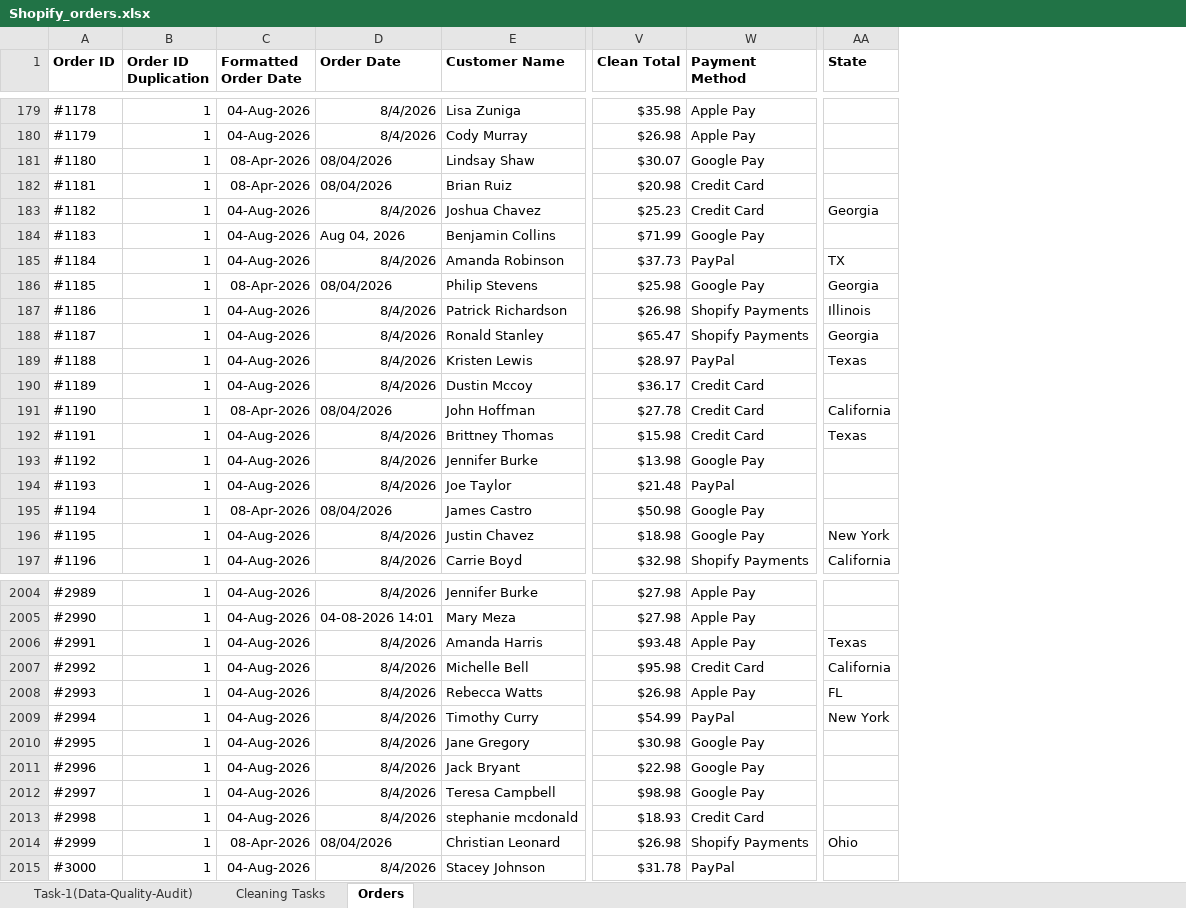
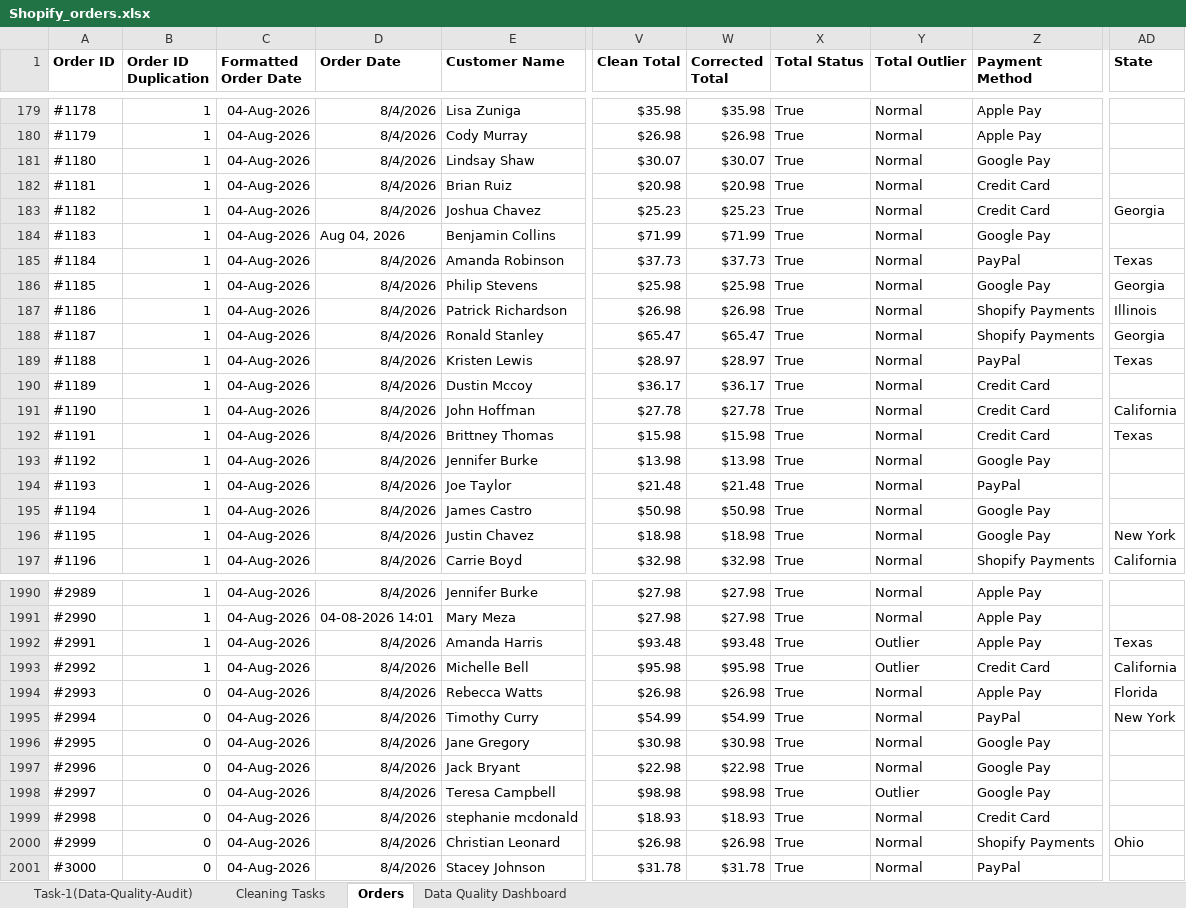
Before and after one commit to mabdullahkhalil5/excel-data-analysis-learning, an Excel workbook: 06-data-cleaning/Shopify_orders.xlsx, sheet Orders, drawn as a sheet; only a part is shown, gaps mark what is left out; values as stored, in another font and other column widths than the file's, no borders; addresses are those after the commit; the diff covers the shown part only; the diff names each change by its address in the sheet, - before the commit and + after, or states it on an @@ line.

Commit message:
feat: validated totals, detected sales outliers with IQR, confirmed SKU consistency, built data quality dashboard, exported cleaned dataset

```diff
--- a/06-data-cleaning/Shopify_orders.xlsx (sheet Orders)
+++ b/06-data-cleaning/Shopify_orders.xlsx (sheet Orders)
+sheet tab: Data Quality Dashboard
+column W (Corrected Total), rows 179-197: $35.98 | $26.98 | $30.07 | $20.98 | $25.23 | $71.99 | $37.73 | $25.98 | $26.98 | $65.47 | $28.97 | $36.17 | $27.78 | $15.98 | $13.98 | $21.48 | $50.98 | $18.98 | $32.98; rows 1990-2001: $27.98 | $27.98 | $93.48 | $95.98 | $26.98 | $54.99 | $30.98 | $22.98 | $98.98 | $18.93 | $26.98 | $31.78
+column X (Total Status), rows 179-197: all True; rows 1990-2001: all True
+column Y (Total Outlier), rows 179-197: all Normal; rows 1990-2001: Normal | Normal | Outlier | Outlier | Normal | Normal | Normal | Normal | Outlier | Normal | Normal | Normal
-C181:C182 (Formatted Order Date): 08-Apr-2026
+C181:C182 (Formatted Order Date): 04-Aug-2026
-D181:D182 (Order Date): 08/04/2026
+D181:D182 (Order Date): 8/4/2026
-AD185 (State): TX
+AD185 (State): Texas
-C186 (Formatted Order Date): 08-Apr-2026
+C186 (Formatted Order Date): 04-Aug-2026
-D186 (Order Date): 08/04/2026
+D186 (Order Date): 8/4/2026
-C191 (Formatted Order Date): 08-Apr-2026
+C191 (Formatted Order Date): 04-Aug-2026
-D191 (Order Date): 08/04/2026
+D191 (Order Date): 8/4/2026
-C195 (Formatted Order Date): 08-Apr-2026
+C195 (Formatted Order Date): 04-Aug-2026
-D195 (Order Date): 08/04/2026
+D195 (Order Date): 8/4/2026
-B1994:B2001 (Order ID Duplication): 1
+B1994:B2001 (Order ID Duplication): 0
-AD1994 (State): FL
+AD1994 (State): Florida
-C2000 (Formatted Order Date): 08-Apr-2026
+C2000 (Formatted Order Date): 04-Aug-2026
-D2000 (Order Date): 08/04/2026
+D2000 (Order Date): 8/4/2026
```
Also changed, not shown: 14 removed rows and 479 edited cells elsewhere in this sheet, sheet Cleaning Tasks, sheet Task-1(Data-Quality-Audit), formulas that keep their value, charts or pictures, 6 other files.
